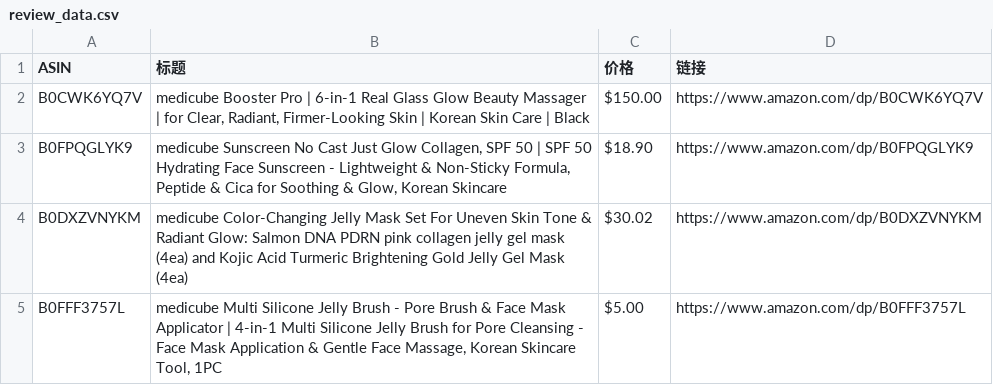
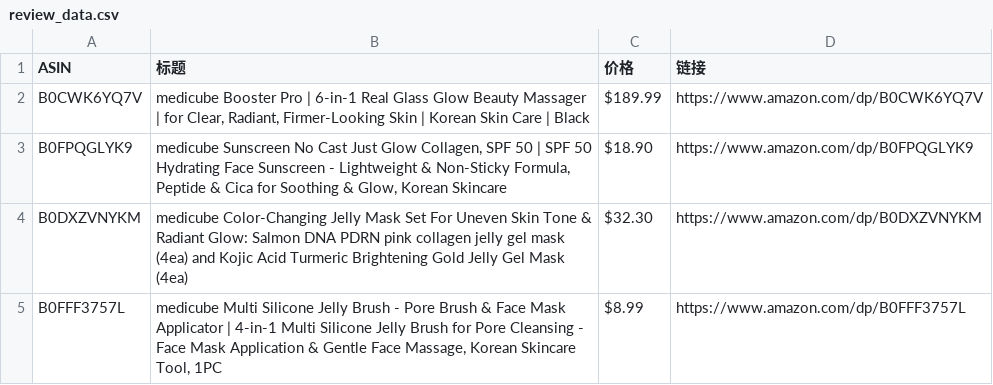
Before and after one commit to wekede01-crypto/Cursor-Review, a CSV file: review_data.csv, drawn as a sheet.

```diff
--- a/review_data.csv
+++ b/review_data.csv
@@ -1,5 +1,5 @@
 ASIN,标题,价格,链接
-B0CWK6YQ7V,"medicube Booster Pro | 6-in-1 Real Glass Glow Beauty Massager | for Clear, Radiant, Firmer-Looking Skin | Korean Skin Care | Black",$150.00,https://www.amazon.com/dp/B0CWK6YQ7V
+B0CWK6YQ7V,"medicube Booster Pro | 6-in-1 Real Glass Glow Beauty Massager | for Clear, Radiant, Firmer-Looking Skin | Korean Skin Care | Black",$189.99,https://www.amazon.com/dp/B0CWK6YQ7V
 B0FPQGLYK9,"medicube Sunscreen No Cast Just Glow Collagen, SPF 50 | SPF 50 Hydrating Face Sunscreen - Lightweight & Non-Sticky Formula, Peptide & Cica for Soothing & Glow, Korean Skincare",$18.90,https://www.amazon.com/dp/B0FPQGLYK9
-B0DXZVNYKM,medicube Color-Changing Jelly Mask Set For Uneven Skin Tone & Radiant Glow: Salmon DNA PDRN pink collagen jelly gel mask (4ea) and Kojic Acid Turmeric Brightening Gold Jelly Gel Mask (4ea),$30.02,https://www.amazon.com/dp/B0DXZVNYKM
-B0FFF3757L,"medicube Multi Silicone Jelly Brush - Pore Brush & Face Mask Applicator | 4-in-1 Multi Silicone Jelly Brush for Pore Cleansing - Face Mask Application & Gentle Face Massage, Korean Skincare Tool, 1PC",$5.00,https://www.amazon.com/dp/B0FFF3757L
+B0DXZVNYKM,medicube Color-Changing Jelly Mask Set For Uneven Skin Tone & Radiant Glow: Salmon DNA PDRN pink collagen jelly gel mask (4ea) and Kojic Acid Turmeric Brightening Gold Jelly Gel Mask (4ea),$32.30,https://www.amazon.com/dp/B0DXZVNYKM
+B0FFF3757L,"medicube Multi Silicone Jelly Brush - Pore Brush & Face Mask Applicator | 4-in-1 Multi Silicone Jelly Brush for Pore Cleansing - Face Mask Application & Gentle Face Massage, Korean Skincare Tool, 1PC",$8.99,https://www.amazon.com/dp/B0FFF3757L
```
Also changed, not shown: 1 other file.
